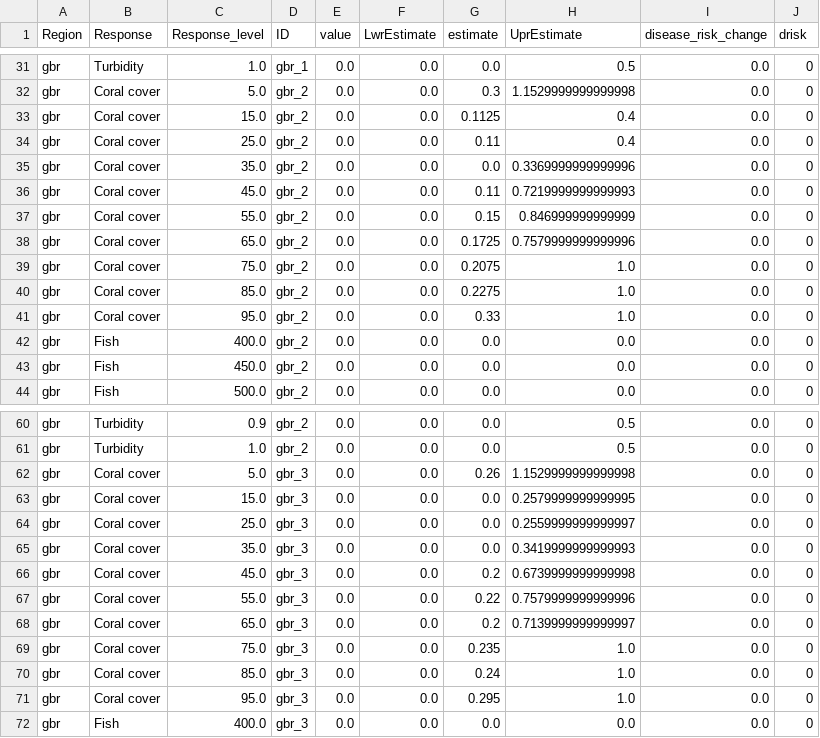
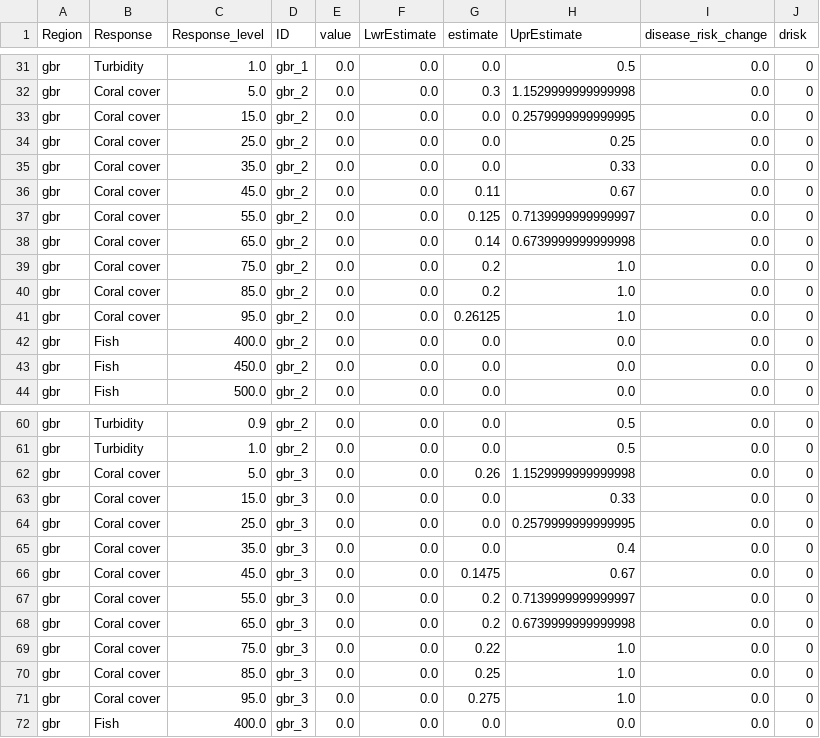
Before and after one commit to jms5151/uh-noaa-shiny-app, a CSV file: forec_shiny_app_data/Scenarios/ga_gbr_scenarios_aggregated_to_management_zones.csv, drawn as a sheet; only a part is shown, gaps mark what is left out; the diff covers the shown part only.

```diff
--- a/forec_shiny_app_data/Scenarios/ga_gbr_scenarios_aggregated_to_management_zones.csv
+++ b/forec_shiny_app_data/Scenarios/ga_gbr_scenarios_aggregated_to_management_zones.csv
@@ -32,11 +32,11 @@ gbr,Turbidity,1.0,gbr_1,0.0,0.0,0.0,0.5,0.0,0
 gbr,Coral cover,5.0,gbr_2,0.0,0.0,0.3,1.1529999999999998,0.0,0
-gbr,Coral cover,15.0,gbr_2,0.0,0.0,0.1125,0.4,0.0,0
-gbr,Coral cover,25.0,gbr_2,0.0,0.0,0.11,0.4,0.0,0
-gbr,Coral cover,35.0,gbr_2,0.0,0.0,0.0,0.3369999999999996,0.0,0
-gbr,Coral cover,45.0,gbr_2,0.0,0.0,0.11,0.7219999999999993,0.0,0
-gbr,Coral cover,55.0,gbr_2,0.0,0.0,0.15,0.846999999999999,0.0,0
-gbr,Coral cover,65.0,gbr_2,0.0,0.0,0.1725,0.7579999999999996,0.0,0
-gbr,Coral cover,75.0,gbr_2,0.0,0.0,0.2075,1.0,0.0,0
-gbr,Coral cover,85.0,gbr_2,0.0,0.0,0.2275,1.0,0.0,0
-gbr,Coral cover,95.0,gbr_2,0.0,0.0,0.33,1.0,0.0,0
+gbr,Coral cover,15.0,gbr_2,0.0,0.0,0.0,0.2579999999999995,0.0,0
+gbr,Coral cover,25.0,gbr_2,0.0,0.0,0.0,0.25,0.0,0
+gbr,Coral cover,35.0,gbr_2,0.0,0.0,0.0,0.33,0.0,0
+gbr,Coral cover,45.0,gbr_2,0.0,0.0,0.11,0.67,0.0,0
+gbr,Coral cover,55.0,gbr_2,0.0,0.0,0.125,0.7139999999999997,0.0,0
+gbr,Coral cover,65.0,gbr_2,0.0,0.0,0.14,0.6739999999999998,0.0,0
+gbr,Coral cover,75.0,gbr_2,0.0,0.0,0.2,1.0,0.0,0
+gbr,Coral cover,85.0,gbr_2,0.0,0.0,0.2,1.0,0.0,0
+gbr,Coral cover,95.0,gbr_2,0.0,0.0,0.26125,1.0,0.0,0
 gbr,Fish,400.0,gbr_2,0.0,0.0,0.0,0.0,0.0,0
@@ -62,11 +62,11 @@ gbr,Turbidity,1.0,gbr_2,0.0,0.0,0.0,0.5,0.0,0
 gbr,Coral cover,5.0,gbr_3,0.0,0.0,0.26,1.1529999999999998,0.0,0
-gbr,Coral cover,15.0,gbr_3,0.0,0.0,0.0,0.2579999999999995,0.0,0
-gbr,Coral cover,25.0,gbr_3,0.0,0.0,0.0,0.2559999999999997,0.0,0
-gbr,Coral cover,35.0,gbr_3,0.0,0.0,0.0,0.3419999999999993,0.0,0
-gbr,Coral cover,45.0,gbr_3,0.0,0.0,0.2,0.6739999999999998,0.0,0
-gbr,Coral cover,55.0,gbr_3,0.0,0.0,0.22,0.7579999999999996,0.0,0
-gbr,Coral cover,65.0,gbr_3,0.0,0.0,0.2,0.7139999999999997,0.0,0
-gbr,Coral cover,75.0,gbr_3,0.0,0.0,0.235,1.0,0.0,0
-gbr,Coral cover,85.0,gbr_3,0.0,0.0,0.24,1.0,0.0,0
-gbr,Coral cover,95.0,gbr_3,0.0,0.0,0.295,1.0,0.0,0
+gbr,Coral cover,15.0,gbr_3,0.0,0.0,0.0,0.33,0.0,0
+gbr,Coral cover,25.0,gbr_3,0.0,0.0,0.0,0.2579999999999995,0.0,0
+gbr,Coral cover,35.0,gbr_3,0.0,0.0,0.0,0.4,0.0,0
+gbr,Coral cover,45.0,gbr_3,0.0,0.0,0.1475,0.67,0.0,0
+gbr,Coral cover,55.0,gbr_3,0.0,0.0,0.2,0.7139999999999997,0.0,0
+gbr,Coral cover,65.0,gbr_3,0.0,0.0,0.2,0.6739999999999998,0.0,0
+gbr,Coral cover,75.0,gbr_3,0.0,0.0,0.22,1.0,0.0,0
+gbr,Coral cover,85.0,gbr_3,0.0,0.0,0.25,1.0,0.0,0
+gbr,Coral cover,95.0,gbr_3,0.0,0.0,0.275,1.0,0.0,0
 gbr,Fish,400.0,gbr_3,0.0,0.0,0.0,0.0,0.0,0
```
Also changed, not shown: 46 edited cells elsewhere in this file, forec_shiny_app_data/Forecasts/ga_gbr_nowcast_aggregated_to_gbrmpa_park_zones.csv, forec_shiny_app_data/Forecasts/ga_nowcast_aggregated_to_management_zones.csv, 34 other files.
